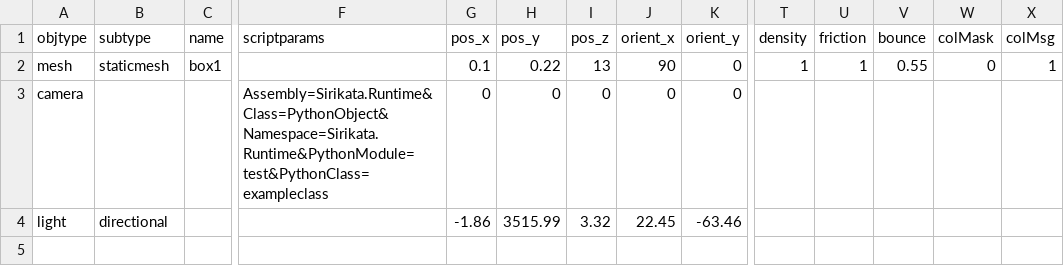
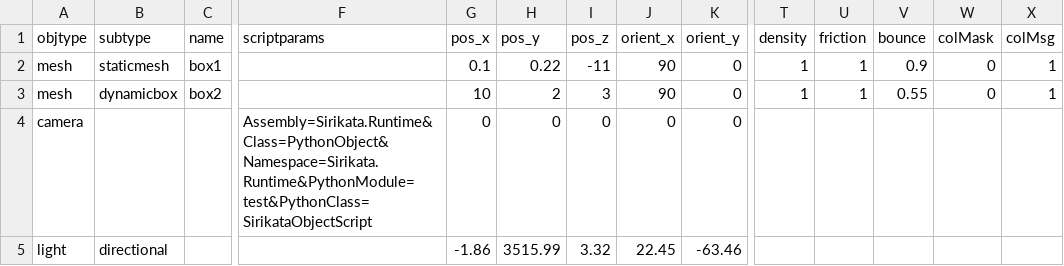
Before and after one commit to danx0r/sirikata, a CSV file: scene.csv, drawn as a sheet; only a part is shown, gaps mark what is left out; addresses are those after the commit; rows hold the shown columns only; the diff names each change by its address in the sheet, - before the commit and + after, or states it on an @@ line.

```diff
--- a/scene.csv
+++ b/scene.csv
-I2 (pos_z): 13
+I2 (pos_z): -11
-V2 (bounce): 0.55
+V2 (bounce): 0.9
+row 3: mesh | dynamicbox | box2 |  | 10 | 2 | 3 | 90 | 0 | 1 | 1 | 0.55 | 0 | 1
-F4 (scriptparams): Assembly=Sirikata.Runtime&Class=PythonObject&Namespace=Sirikata.Runtime&PythonModule=test&PythonClass=exampleclass
+F4 (scriptparams): Assembly=Sirikata.Runtime&Class=PythonObject&Namespace=Sirikata.Runtime&PythonModule=test&PythonClass=SirikataObjectScript
```
Also changed, not shown: 2 other files.
